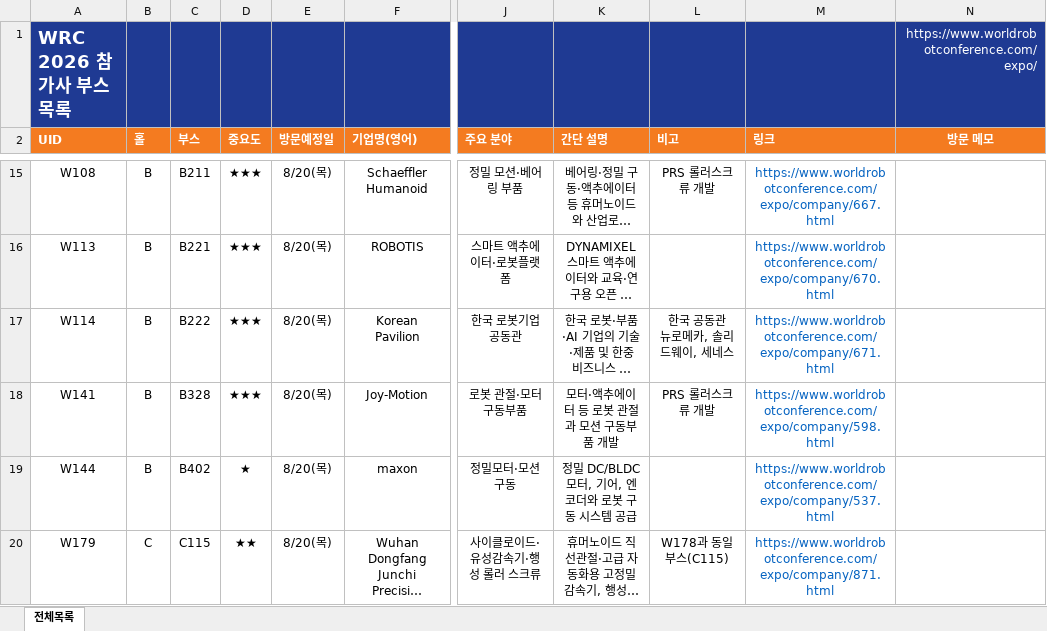
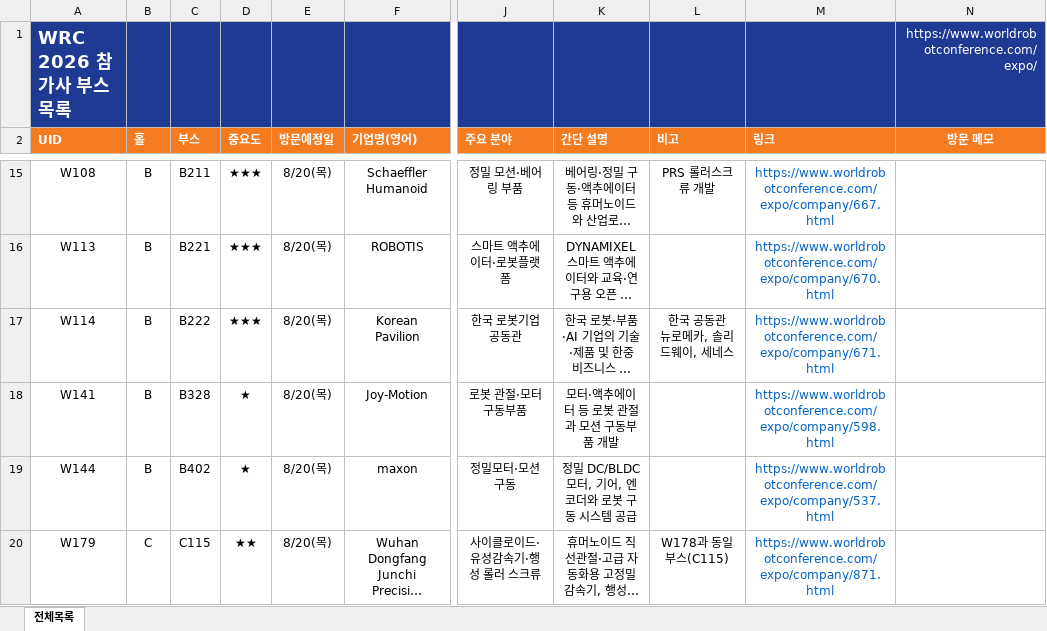
Before and after one commit to nedslee/WRC2026-App, an Excel workbook: sample-data/WRC_2026_참가사_부스목록_v0.6.xlsx, sheet 전체목록, drawn as a sheet; only a part is shown, gaps mark what is left out; long unchanged cells end in …; values as stored, in another font and other column widths than the file's, no borders; table styles not drawn; the diff covers the shown part only; the diff names each change by its address in the sheet, - before the commit and + after, or states it on an @@ line.

```diff
--- a/sample-data/WRC_2026_참가사_부스목록_v0.6.xlsx (sheet 전체목록)
+++ b/sample-data/WRC_2026_참가사_부스목록_v0.6.xlsx (sheet 전체목록)
-D18 (중요도): ★★★
+D18 (중요도): ★
-L18 (비고): PRS 롤러스크류 개발
+L18 (비고): (empty)
```
Also changed, not shown: 3 added rows, 3 removed rows and 1 edited cell elsewhere in this sheet, 6 other files.
